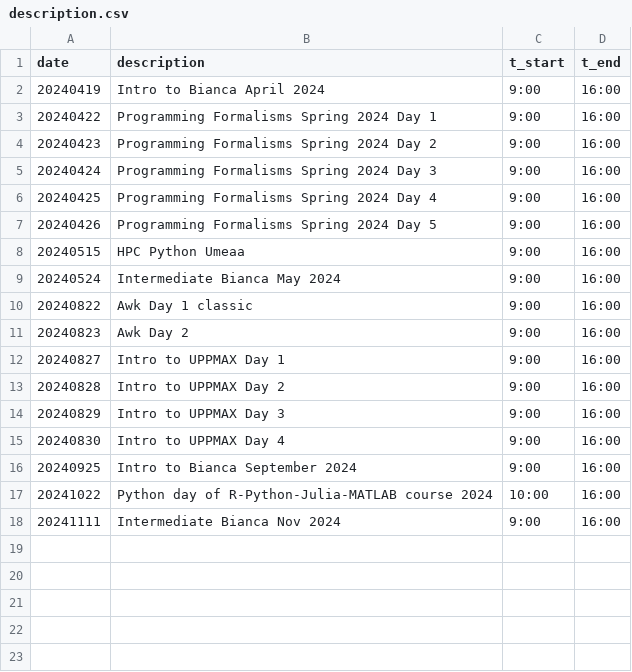
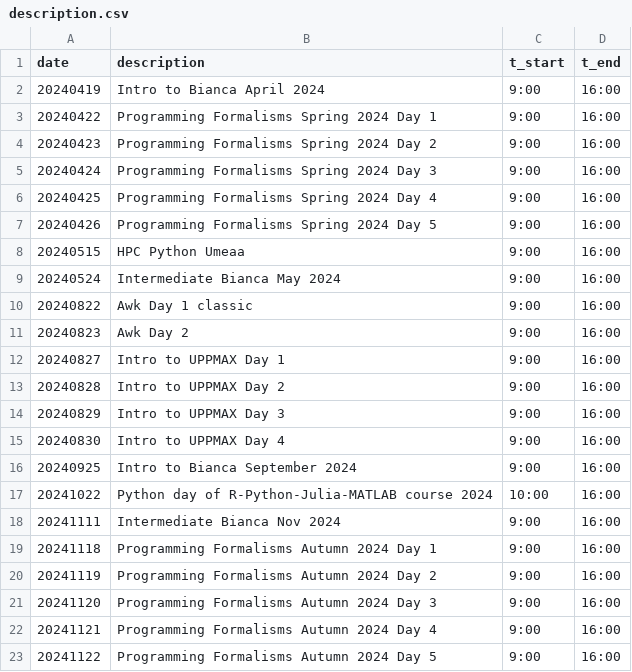
Before and after one commit to richelbilderbeek/teaching, a CSV file: docs/data/counts/description.csv, drawn as a sheet; the diff names each change by its address in the sheet, - before the commit and + after, or states it on an @@ line.

```diff
--- a/docs/data/counts/description.csv
+++ b/docs/data/counts/description.csv
+row 19: 20241118 | Programming Formalisms Autumn 2024 Day 1 | 9:00 | 16:00
+row 20: 20241119 | Programming Formalisms Autumn 2024 Day 2 | 9:00 | 16:00
+row 21: 20241120 | Programming Formalisms Autumn 2024 Day 3 | 9:00 | 16:00
+row 22: 20241121 | Programming Formalisms Autumn 2024 Day 4 | 9:00 | 16:00
+row 23: 20241122 | Programming Formalisms Autumn 2024 Day 5 | 9:00 | 16:00
```
Also changed, not shown: 5 other files.
